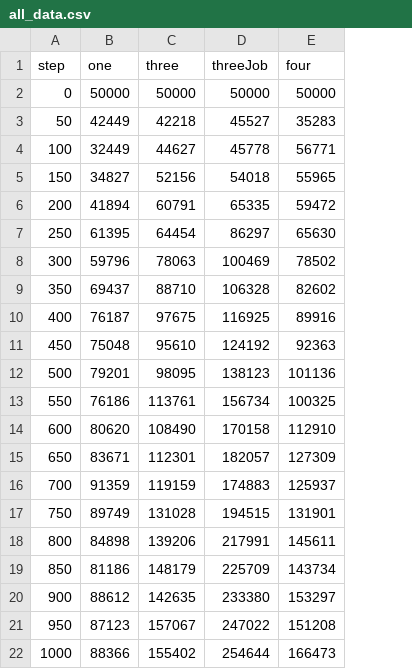
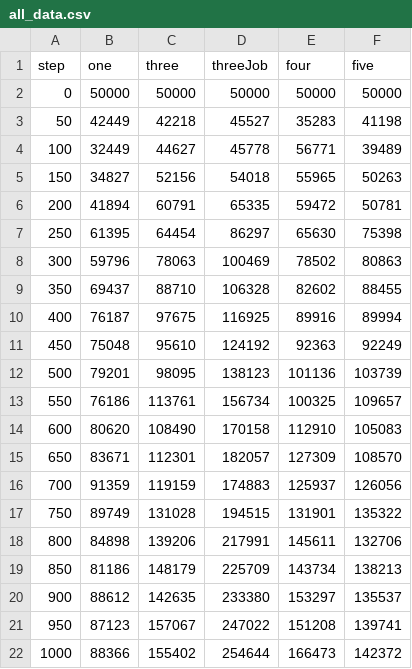
Before and after one commit to OliverFlecke/Multiagent, a CSV file: logresults/best/all_data.csv, drawn as a sheet; the diff names each change by its address in the sheet, - before the commit and + after, or states it on an @@ line.

```diff
--- a/logresults/best/all_data.csv
+++ b/logresults/best/all_data.csv
+column F (five), rows 2-22: 50000 | 41198 | 39489 | 50263 | 50781 | 75398 | 80863 | 88455 | 89994 | 92249 | 103739 | 109657 | 105083 | 108570 | 126056 | 135322 | 132706 | 138213 | 135537 | 139741 | 142372
```
Also changed, not shown: logresults/best/final.csv, 2 other files.
